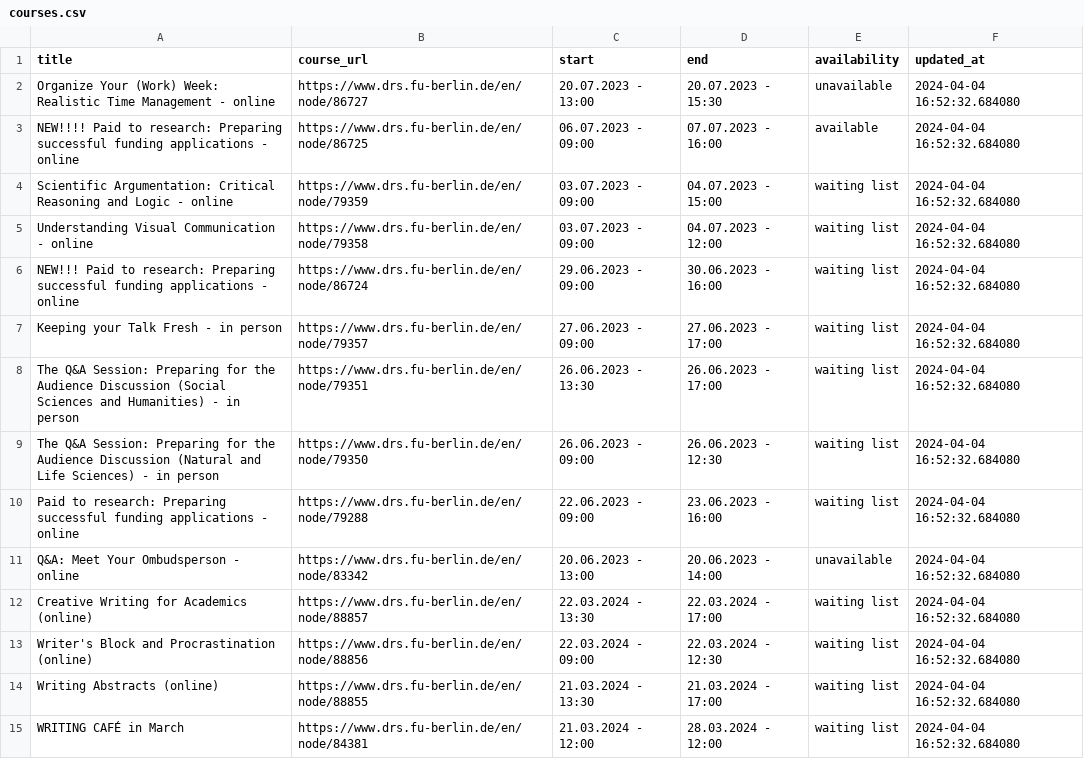
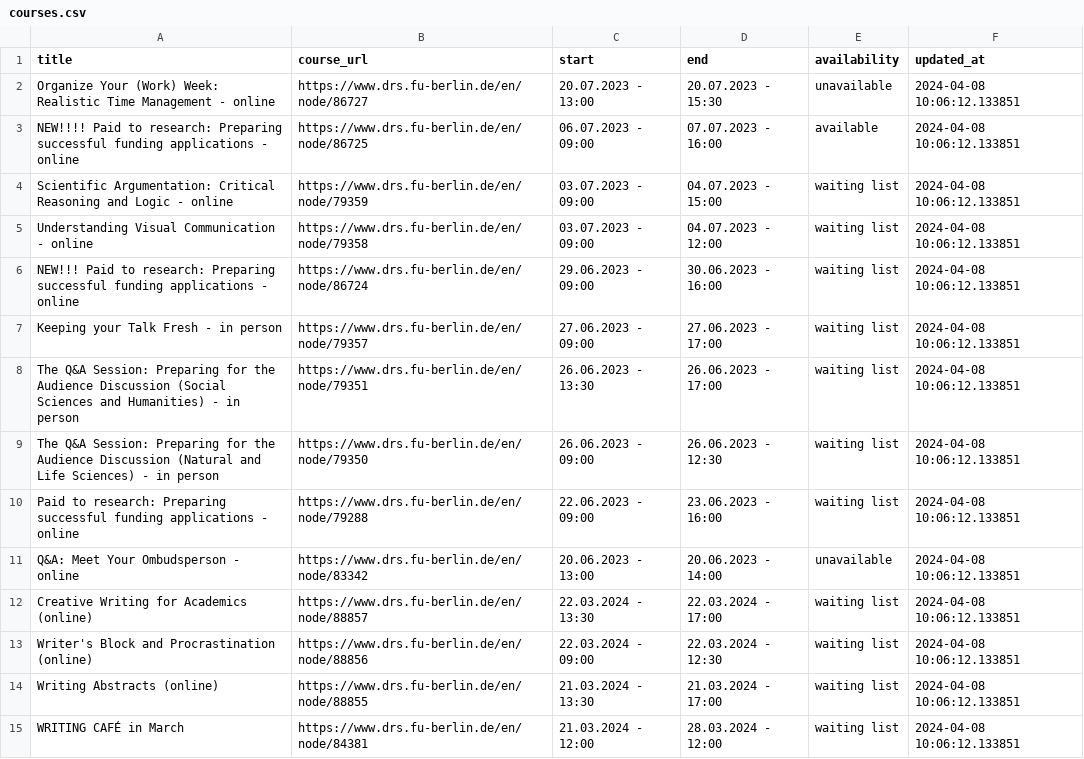
Before and after one commit to anapaulagomes/drs_bot, a CSV file: courses.csv, drawn as a sheet; only a part is shown; the diff covers the shown part only.

```diff
--- a/courses.csv
+++ b/courses.csv
@@ -1,15 +1,15 @@
 title,course_url,start,end,availability,updated_at
-Organize Your (Work) Week: Realistic Time Management - online,https://www.drs.fu-berlin.de/en/node/86727,20.07.2023 - 13:00,20.07.2023 - 15:30,unavailable,2024-04-04 16:52:32.684080
-NEW!!!! Paid to research: Preparing successful funding applications - online,https://www.drs.fu-berlin.de/en/node/86725,06.07.2023 - 09:00,07.07.2023 - 16:00,available,2024-04-04 16:52:32.684080
-Scientific Argumentation: Critical Reasoning and Logic - online,https://www.drs.fu-berlin.de/en/node/79359,03.07.2023 - 09:00,04.07.2023 - 15:00,waiting list,2024-04-04 16:52:32.684080
-Understanding Visual Communication - online,https://www.drs.fu-berlin.de/en/node/79358,03.07.2023 - 09:00,04.07.2023 - 12:00,waiting list,2024-04-04 16:52:32.684080
-NEW!!!  Paid to research: Preparing successful funding applications - online,https://www.drs.fu-berlin.de/en/node/86724,29.06.2023 - 09:00,30.06.2023 - 16:00,waiting list,2024-04-04 16:52:32.684080
-Keeping your Talk Fresh - in person,https://www.drs.fu-berlin.de/en/node/79357,27.06.2023 - 09:00,27.06.2023 - 17:00,waiting list,2024-04-04 16:52:32.684080
-The Q&A Session: Preparing for the Audience Discussion (Social Sciences and Humanities) - in person,https://www.drs.fu-berlin.de/en/node/79351,26.06.2023 - 13:30,26.06.2023 - 17:00,waiting list,2024-04-04 16:52:32.684080
-The Q&A Session: Preparing for the Audience Discussion (Natural and Life Sciences) - in person,https://www.drs.fu-berlin.de/en/node/79350,26.06.2023 - 09:00,26.06.2023 - 12:30,waiting list,2024-04-04 16:52:32.684080
-Paid to research: Preparing successful funding applications - online,https://www.drs.fu-berlin.de/en/node/79288,22.06.2023 - 09:00,23.06.2023 - 16:00,waiting list,2024-04-04 16:52:32.684080
-Q&A: Meet Your Ombudsperson - online,https://www.drs.fu-berlin.de/en/node/83342,20.06.2023 - 13:00,20.06.2023 - 14:00,unavailable,2024-04-04 16:52:32.684080
-Creative Writing for Academics (online),https://www.drs.fu-berlin.de/en/node/88857,22.03.2024 - 13:30,22.03.2024 - 17:00,waiting list,2024-04-04 16:52:32.684080
-Writer's Block and Procrastination (online),https://www.drs.fu-berlin.de/en/node/88856,22.03.2024 - 09:00,22.03.2024 - 12:30,waiting list,2024-04-04 16:52:32.684080
-Writing Abstracts (online),https://www.drs.fu-berlin.de/en/node/88855,21.03.2024 - 13:30,21.03.2024 - 17:00,waiting list,2024-04-04 16:52:32.684080
-WRITING CAFÉ in March,https://www.drs.fu-berlin.de/en/node/84381,21.03.2024 - 12:00,28.03.2024 - 12:00,waiting list,2024-04-04 16:52:32.684080
+Organize Your (Work) Week: Realistic Time Management - online,https://www.drs.fu-berlin.de/en/node/86727,20.07.2023 - 13:00,20.07.2023 - 15:30,unavailable,2024-04-08 10:06:12.133851
+NEW!!!! Paid to research: Preparing successful funding applications - online,https://www.drs.fu-berlin.de/en/node/86725,06.07.2023 - 09:00,07.07.2023 - 16:00,available,2024-04-08 10:06:12.133851
+Scientific Argumentation: Critical Reasoning and Logic - online,https://www.drs.fu-berlin.de/en/node/79359,03.07.2023 - 09:00,04.07.2023 - 15:00,waiting list,2024-04-08 10:06:12.133851
+Understanding Visual Communication - online,https://www.drs.fu-berlin.de/en/node/79358,03.07.2023 - 09:00,04.07.2023 - 12:00,waiting list,2024-04-08 10:06:12.133851
+NEW!!!  Paid to research: Preparing successful funding applications - online,https://www.drs.fu-berlin.de/en/node/86724,29.06.2023 - 09:00,30.06.2023 - 16:00,waiting list,2024-04-08 10:06:12.133851
+Keeping your Talk Fresh - in person,https://www.drs.fu-berlin.de/en/node/79357,27.06.2023 - 09:00,27.06.2023 - 17:00,waiting list,2024-04-08 10:06:12.133851
+The Q&A Session: Preparing for the Audience Discussion (Social Sciences and Humanities) - in person,https://www.drs.fu-berlin.de/en/node/79351,26.06.2023 - 13:30,26.06.2023 - 17:00,waiting list,2024-04-08 10:06:12.133851
+The Q&A Session: Preparing for the Audience Discussion (Natural and Life Sciences) - in person,https://www.drs.fu-berlin.de/en/node/79350,26.06.2023 - 09:00,26.06.2023 - 12:30,waiting list,2024-04-08 10:06:12.133851
+Paid to research: Preparing successful funding applications - online,https://www.drs.fu-berlin.de/en/node/79288,22.06.2023 - 09:00,23.06.2023 - 16:00,waiting list,2024-04-08 10:06:12.133851
+Q&A: Meet Your Ombudsperson - online,https://www.drs.fu-berlin.de/en/node/83342,20.06.2023 - 13:00,20.06.2023 - 14:00,unavailable,2024-04-08 10:06:12.133851
+Creative Writing for Academics (online),https://www.drs.fu-berlin.de/en/node/88857,22.03.2024 - 13:30,22.03.2024 - 17:00,waiting list,2024-04-08 10:06:12.133851
+Writer's Block and Procrastination (online),https://www.drs.fu-berlin.de/en/node/88856,22.03.2024 - 09:00,22.03.2024 - 12:30,waiting list,2024-04-08 10:06:12.133851
+Writing Abstracts (online),https://www.drs.fu-berlin.de/en/node/88855,21.03.2024 - 13:30,21.03.2024 - 17:00,waiting list,2024-04-08 10:06:12.133851
+WRITING CAFÉ in March,https://www.drs.fu-berlin.de/en/node/84381,21.03.2024 - 12:00,28.03.2024 - 12:00,waiting list,2024-04-08 10:06:12.133851
```
Also changed, not shown: 10 added rows and 16 edited cells elsewhere in this file.
